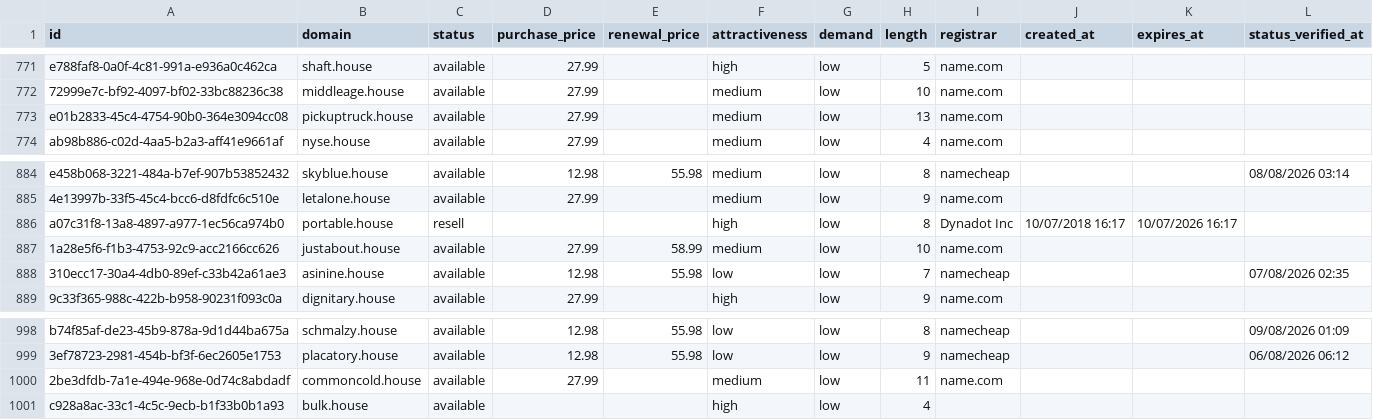
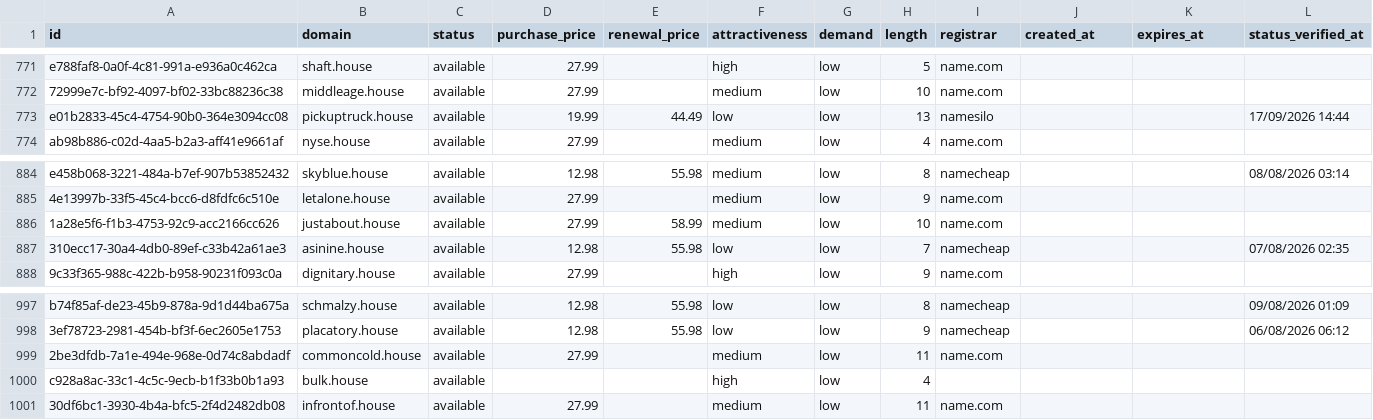
Before and after one commit to UniqueDomains/house-oneword-domains, a CSV file: house.csv, drawn as a sheet; only a part is shown, gaps mark what is left out.

Commit message:
Domains update

```diff
--- a/house.csv
+++ b/house.csv
@@ -772,3 +772,3 @@ e788faf8-0a0f-4c81-991a-e936a0c462ca,shaft.house,available,27.99,,high,low,5,nam
 72999e7c-bf92-4097-bf02-33bc88236c38,middleage.house,available,27.99,,medium,low,10,name.com,,,
-e01b2833-45c4-4754-90b0-364e3094cc08,pickuptruck.house,available,27.99,,medium,low,13,name.com,,,
+e01b2833-45c4-4754-90b0-364e3094cc08,pickuptruck.house,available,19.99,44.49,low,low,13,namesilo,,,17/09/2026 14:44
 ab98b886-c02d-4aa5-b2a3-aff41e9661af,nyse.house,available,27.99,,medium,low,4,name.com,,,
@@ -885,3 +885,2 @@ e458b068-3221-484a-b7ef-907b53852432,skyblue.house,available,12.98,55.98,medium,
 4e13997b-33f5-45c4-bcc6-d8fdfc6c510e,letalone.house,available,27.99,,medium,low,9,name.com,,,
-a07c31f8-13a8-4897-a977-1ec56ca974b0,portable.house,resell,,,high,low,8,Dynadot Inc,10/07/2018 16:17,10/07/2026 16:17,
 1a28e5f6-f1b3-4753-92c9-acc2166cc626,justabout.house,available,27.99,58.99,medium,low,10,name.com,,,
@@ -1001 +1000,2 @@ b74f85af-de23-45b9-878a-9d1d44ba675a,schmalzy.house,available,12.98,55.98,low,lo
 c928a8ac-33c1-4c5c-9ecb-b1f33b0b1a93,bulk.house,available,,,high,low,4,,,,
+30df6bc1-3930-4b4a-bfc5-2f4d2482db08,infrontof.house,available,27.99,,medium,low,11,name.com,,,
```
Also changed, not shown: 4 other files.
